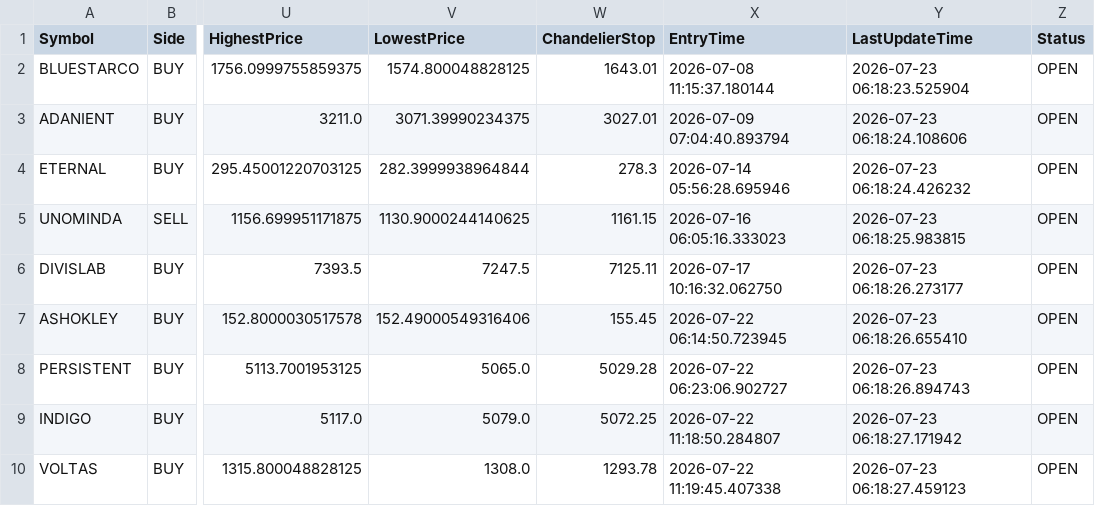
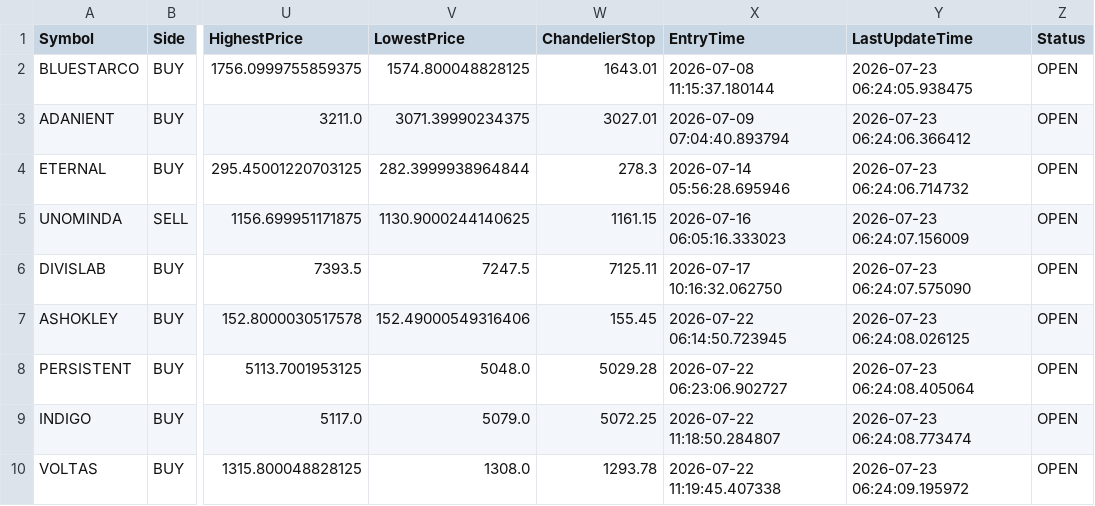
Before and after one commit to bakshad/Hybrid-FVG-Sniper, a CSV file: active_positions.csv, drawn as a sheet; only a part is shown, gaps mark what is left out; the diff names each change by its address in the sheet, - before the commit and + after, or states it on an @@ line.

```diff
--- a/active_positions.csv
+++ b/active_positions.csv
-Y2 (LastUpdateTime): 2026-07-23 06:18:23.525904
+Y2 (LastUpdateTime): 2026-07-23 06:24:05.938475
-Y3 (LastUpdateTime): 2026-07-23 06:18:24.108606
+Y3 (LastUpdateTime): 2026-07-23 06:24:06.366412
-Y4 (LastUpdateTime): 2026-07-23 06:18:24.426232
+Y4 (LastUpdateTime): 2026-07-23 06:24:06.714732
-Y5 (LastUpdateTime): 2026-07-23 06:18:25.983815
+Y5 (LastUpdateTime): 2026-07-23 06:24:07.156009
-Y6 (LastUpdateTime): 2026-07-23 06:18:26.273177
+Y6 (LastUpdateTime): 2026-07-23 06:24:07.575090
-Y7 (LastUpdateTime): 2026-07-23 06:18:26.655410
+Y7 (LastUpdateTime): 2026-07-23 06:24:08.026125
-V8 (LowestPrice): 5065.0
+V8 (LowestPrice): 5048.0
-Y8 (LastUpdateTime): 2026-07-23 06:18:26.894743
+Y8 (LastUpdateTime): 2026-07-23 06:24:08.405064
-Y9 (LastUpdateTime): 2026-07-23 06:18:27.171942
+Y9 (LastUpdateTime): 2026-07-23 06:24:08.773474
-Y10 (LastUpdateTime): 2026-07-23 06:18:27.459123
+Y10 (LastUpdateTime): 2026-07-23 06:24:09.195972
```
